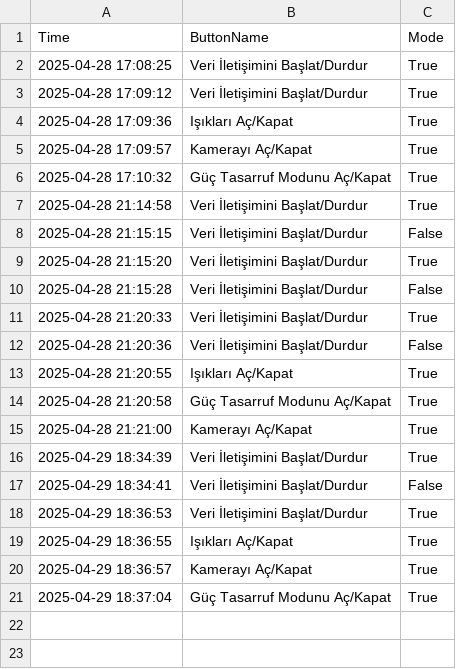
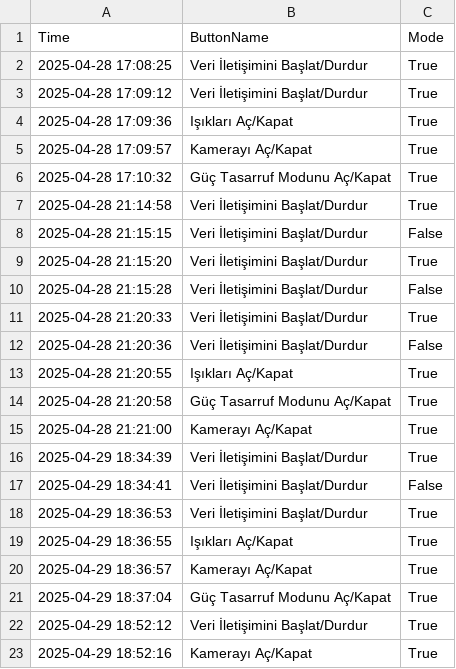
Before and after one commit to EfeSarioglu/SendingCommand, a CSV file: UyduKomutArayuz/log.csv, drawn as a sheet; the diff names each change by its address in the sheet, - before the commit and + after, or states it on an @@ line.

```diff
--- a/UyduKomutArayuz/log.csv
+++ b/UyduKomutArayuz/log.csv
+row 22: 2025-04-29 18:52:12 | Veri İletişimini Başlat/Durdur | True
+row 23: 2025-04-29 18:52:16 | Kamerayı Aç/Kapat | True
```
Also changed, not shown: 5 other files.
